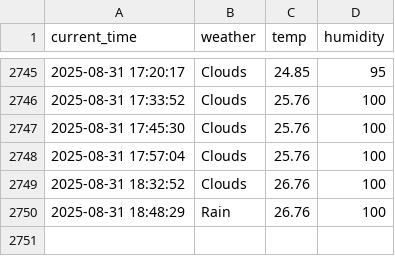
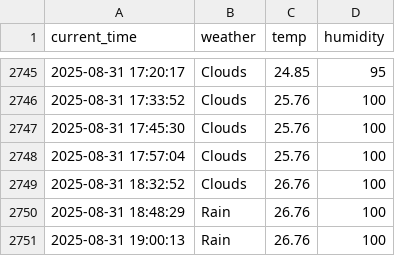
Before and after one commit to nayeho/seoul_weather_5_m, a CSV file: seoul_weather.csv, drawn as a sheet; only a part is shown, gaps mark what is left out; the diff names each change by its address in the sheet, - before the commit and + after, or states it on an @@ line.

```diff
--- a/seoul_weather.csv
+++ b/seoul_weather.csv
+row 2751: 2025-08-31 19:00:13 | Rain | 26.76 | 100
```
